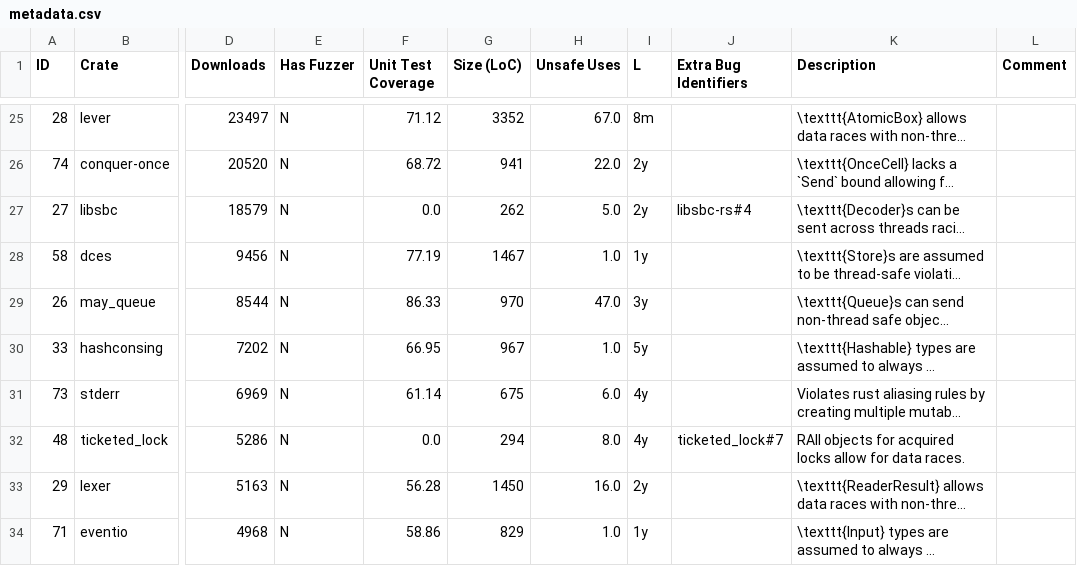
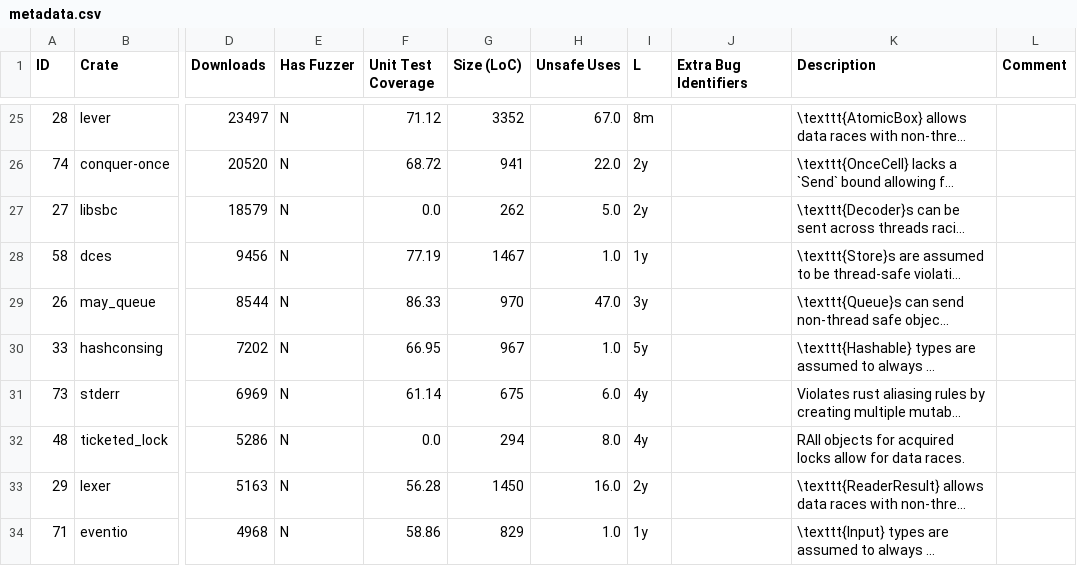
Before and after one commit to sslab-gatech/Rudra-PoC, a CSV file: paper/metadata.csv, drawn as a sheet; only a part is shown, gaps mark what is left out; long unchanged cells end in …; the diff names each change by its address in the sheet, - before the commit and + after, or states it on an @@ line.

Commit message:
Remove github identifiers from rustsec assigned issues

```diff
--- a/paper/metadata.csv
+++ b/paper/metadata.csv
-J27 (Extra Bug Identifiers): libsbc-rs#4
+J27 (Extra Bug Identifiers): (empty)
-J32 (Extra Bug Identifiers): ticketed_lock#7
+J32 (Extra Bug Identifiers): (empty)
```
